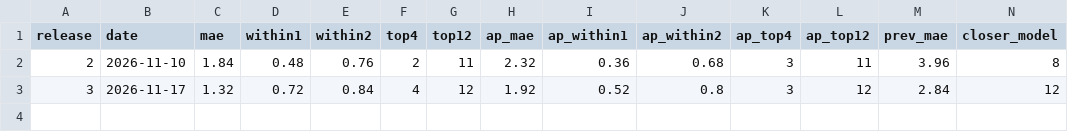
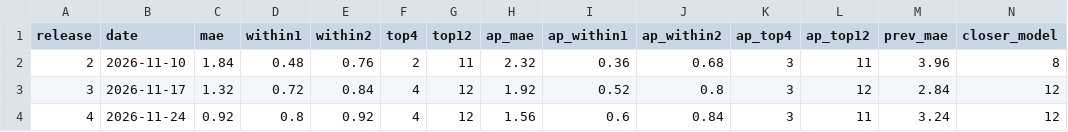
Before and after one commit to jacobpothitakis-cloud/cfp-predictor, a CSV file: reports/2026_prediction_scores.csv, drawn as a sheet; only a part is shown; rows hold the shown columns only; the diff names each change by its address in the sheet, - before the commit and + after, or states it on an @@ line.

```diff
--- a/reports/2026_prediction_scores.csv
+++ b/reports/2026_prediction_scores.csv
+row 4: 4 | 2026-11-24 | 0.92 | 0.8 | 0.92 | 4 | 12 | 1.56 | 0.6 | 0.84 | 3 | 11 | 3.24 | 12
```
Also changed, not shown: 8 other files.
